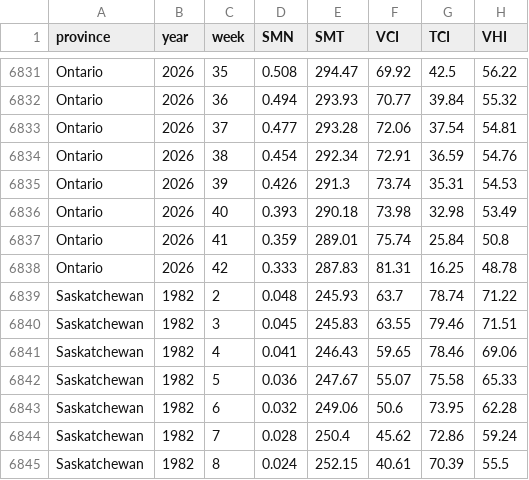
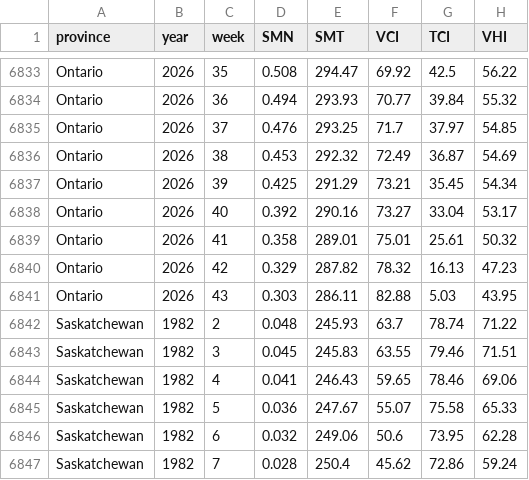
Before and after one commit to JSA-Dashboards/canada-crop-conditions, a CSV file: data/vh.csv, drawn as a sheet; only a part is shown, gaps mark what is left out; the shorter side is filled out with more unchanged rows; the diff covers the shown part only.

```diff
--- a/data/vh.csv
+++ b/data/vh.csv
@@ -6832,8 +6834,9 @@ Ontario,2026,35,0.508,294.47,69.92,42.5,56.22
 Ontario,2026,36,0.494,293.93,70.77,39.84,55.32
-Ontario,2026,37,0.477,293.28,72.06,37.54,54.81
-Ontario,2026,38,0.454,292.34,72.91,36.59,54.76
-Ontario,2026,39,0.426,291.3,73.74,35.31,54.53
-Ontario,2026,40,0.393,290.18,73.98,32.98,53.49
-Ontario,2026,41,0.359,289.01,75.74,25.84,50.8
-Ontario,2026,42,0.333,287.83,81.31,16.25,48.78
+Ontario,2026,37,0.476,293.25,71.7,37.97,54.85
+Ontario,2026,38,0.453,292.32,72.49,36.87,54.69
+Ontario,2026,39,0.425,291.29,73.21,35.45,54.34
+Ontario,2026,40,0.392,290.16,73.27,33.04,53.17
+Ontario,2026,41,0.358,289.01,75.01,25.61,50.32
+Ontario,2026,42,0.329,287.82,78.32,16.13,47.23
+Ontario,2026,43,0.303,286.11,82.88,5.03,43.95
 Saskatchewan,1982,2,0.048,245.93,63.7,78.74,71.22
```
Also changed, not shown: 3 added rows and 81 edited cells elsewhere in this file, data/mx_progress.csv, data/mx_progress_states.csv, 7 other files.
